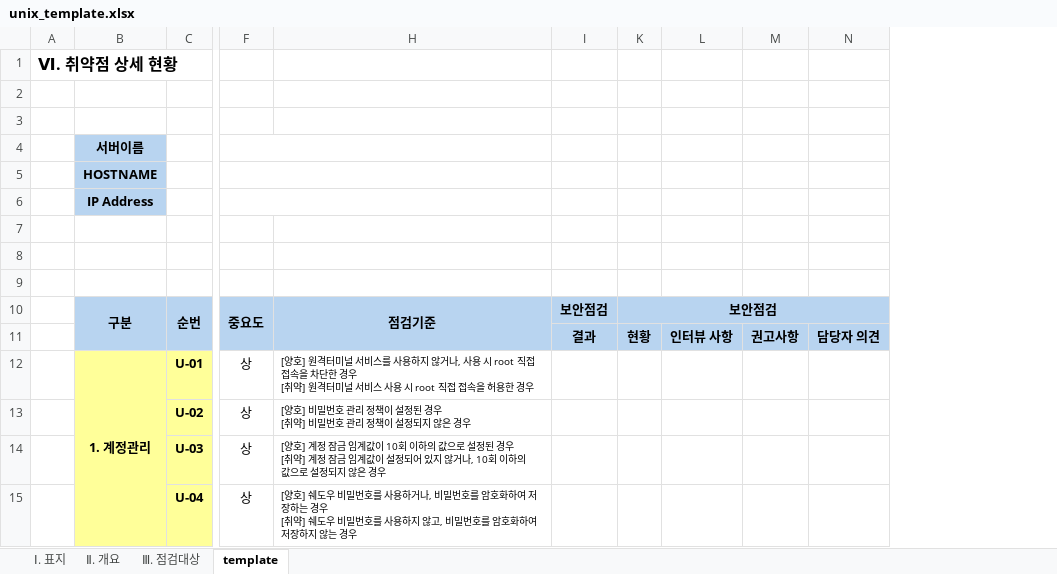
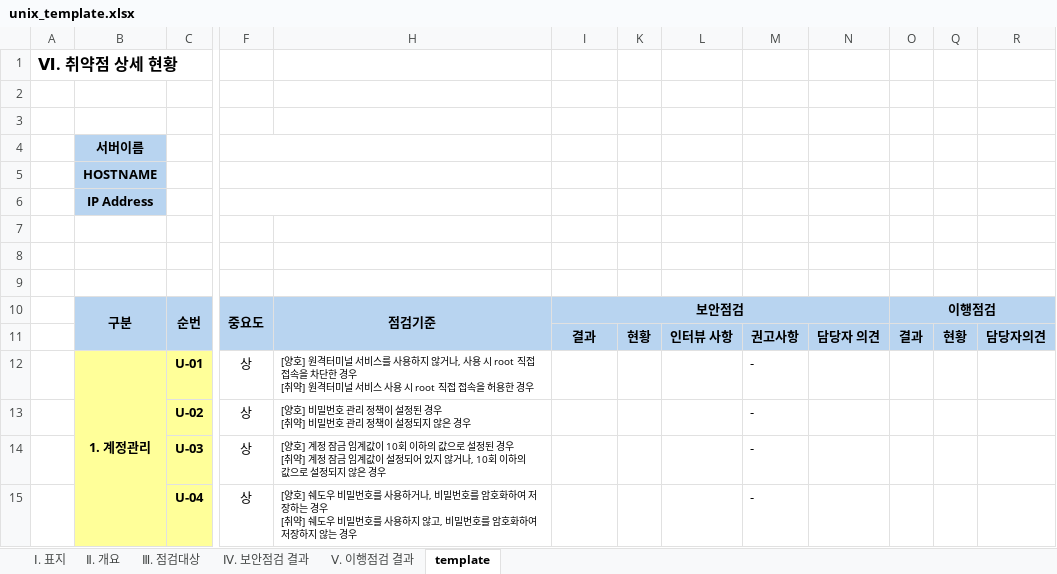
Before and after one commit to lineplus242/WEB, an Excel workbook: WEB-INF/template/old/unix_template.xlsx, sheet template, drawn as a sheet; only a part is shown, gaps mark what is left out; values as stored, in another font and other column widths than the file's, no borders; conditional formats not drawn; removed rows and columns are numbered as before the commit, all else as after; the diff covers the shown part only; the diff names each change by its address in the sheet, - before the commit and + after, or states it on an @@ line.

```diff
--- a/WEB-INF/template/old/unix_template.xlsx (sheet template)
+++ b/WEB-INF/template/old/unix_template.xlsx (sheet template)
+sheet tab: Ⅳ. 보안점검 결과
+sheet tab: Ⅴ. 이행점검 결과
-column M, row 11: 권고사항
+column M, rows 11-15: 권고사항 | - | - | - | -
+column O, rows 10-11: 이행점검 | 결과
+column Q, row 11: 현황
+column R, row 11: 담당자의견
+I10:N10 merged
-K10: 보안점검
+K10: (empty)
-K10:N10 merged
```
Also changed, not shown: 1 edited cell and cell formats elsewhere in this sheet, sheet Ⅱ. 개요, sheet Ⅲ. 점검대상, sheet Ⅰ. 표지, hidden cells, charts or pictures, WEB-INF/template/unix_template.xlsx, 11 other files.
